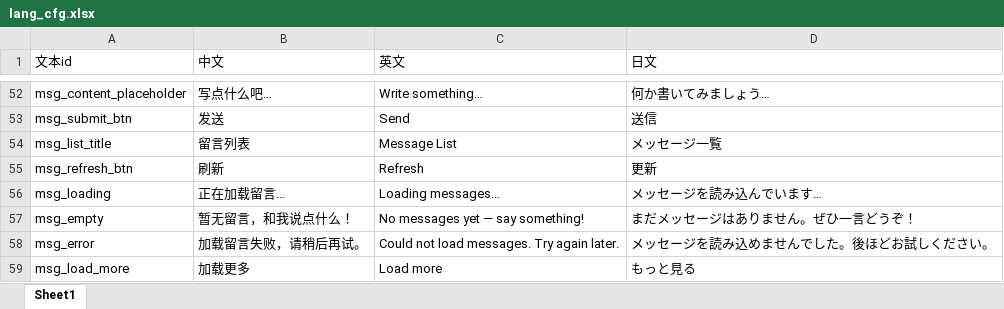
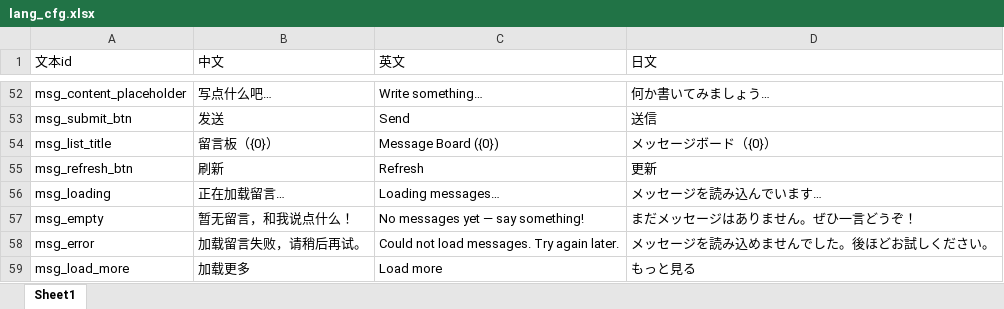
Before and after one commit to jianzou1/Emanon, an Excel workbook: cfg/excel/lang_cfg.xlsx, sheet Sheet1, drawn as a sheet; only a part is shown, gaps mark what is left out; values as stored, in another font and other column widths than the file's, no borders; the diff names each change by its address in the sheet, - before the commit and + after, or states it on an @@ line.

```diff
--- a/cfg/excel/lang_cfg.xlsx (sheet Sheet1)
+++ b/cfg/excel/lang_cfg.xlsx (sheet Sheet1)
-B54 (中文): 留言列表
+B54 (中文): 留言板（{0}）
-C54 (英文): Message List
+C54 (英文): Message Board ({0})
-D54 (日文): メッセージ一覧
+D54 (日文): メッセージボード（{0}）
```
Also changed, not shown: cfg/excel/article_cfg.xlsx, cfg/excel/game_time_cfg.xlsx, 4 other files.
